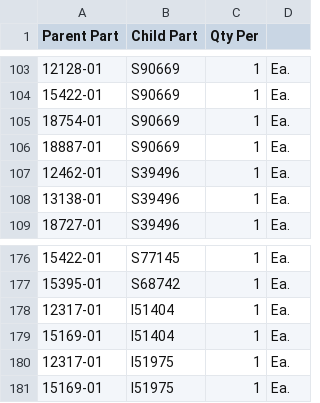
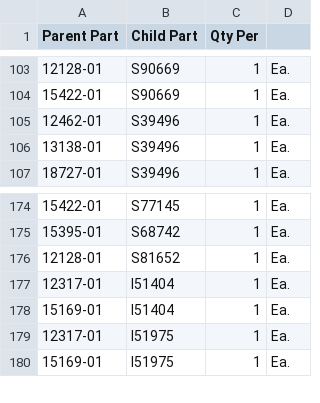
Before and after one commit to andrewamabile727-bit/bom-costing-tool, a CSV file: BOM_Links_v4_Template.csv, drawn as a sheet; only a part is shown, gaps mark what is left out; removed rows and columns are numbered as before the commit, all else as after; the diff names each change by its address in the sheet, - before the commit and + after, or states it on an @@ line.

```diff
--- a/BOM_Links_v4_Template.csv
+++ b/BOM_Links_v4_Template.csv
-row 105: 18754-01 | S90669 | 1 | Ea.
-row 106: 18887-01 | S90669 | 1 | Ea.
+row 176: 12128-01 | S81652 | 1 | Ea.
```
Also changed, not shown: Item_Master_v4_Template.csv.
